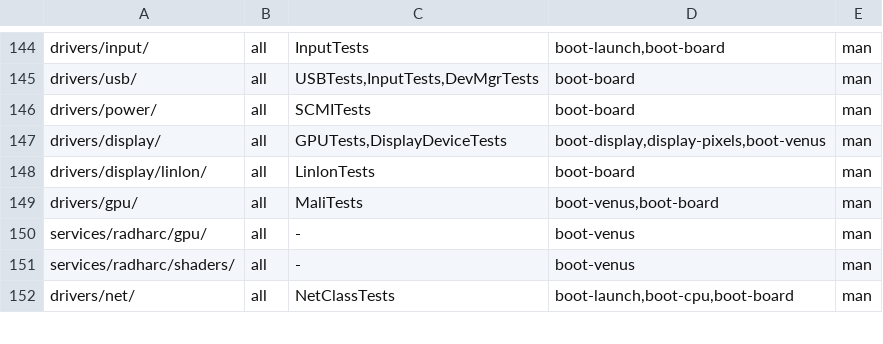
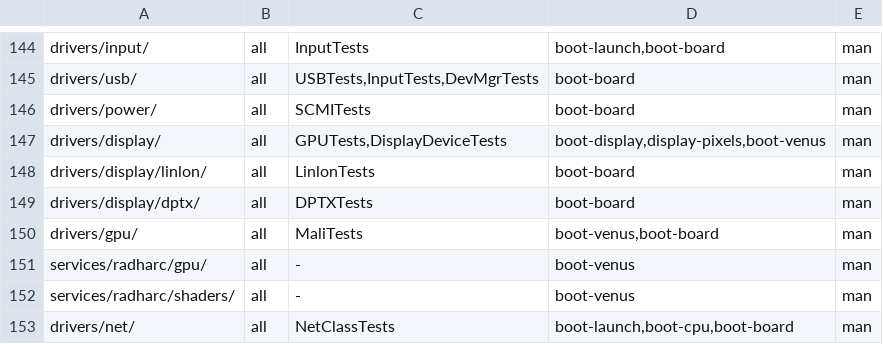
Before and after one commit to JamesKane/VectraOS, a TSV file: docs/risk.tsv, drawn as a sheet; only a part is shown, gaps mark what is left out; the diff names each change by its address in the sheet, - before the commit and + after, or states it on an @@ line.

```diff
--- a/docs/risk.tsv
+++ b/docs/risk.tsv
+row 149: drivers/display/dptx/ | all | DPTXTests | boot-board | man
```
Also changed, not shown: docs/hardware/support.tsv, 20 other files.
